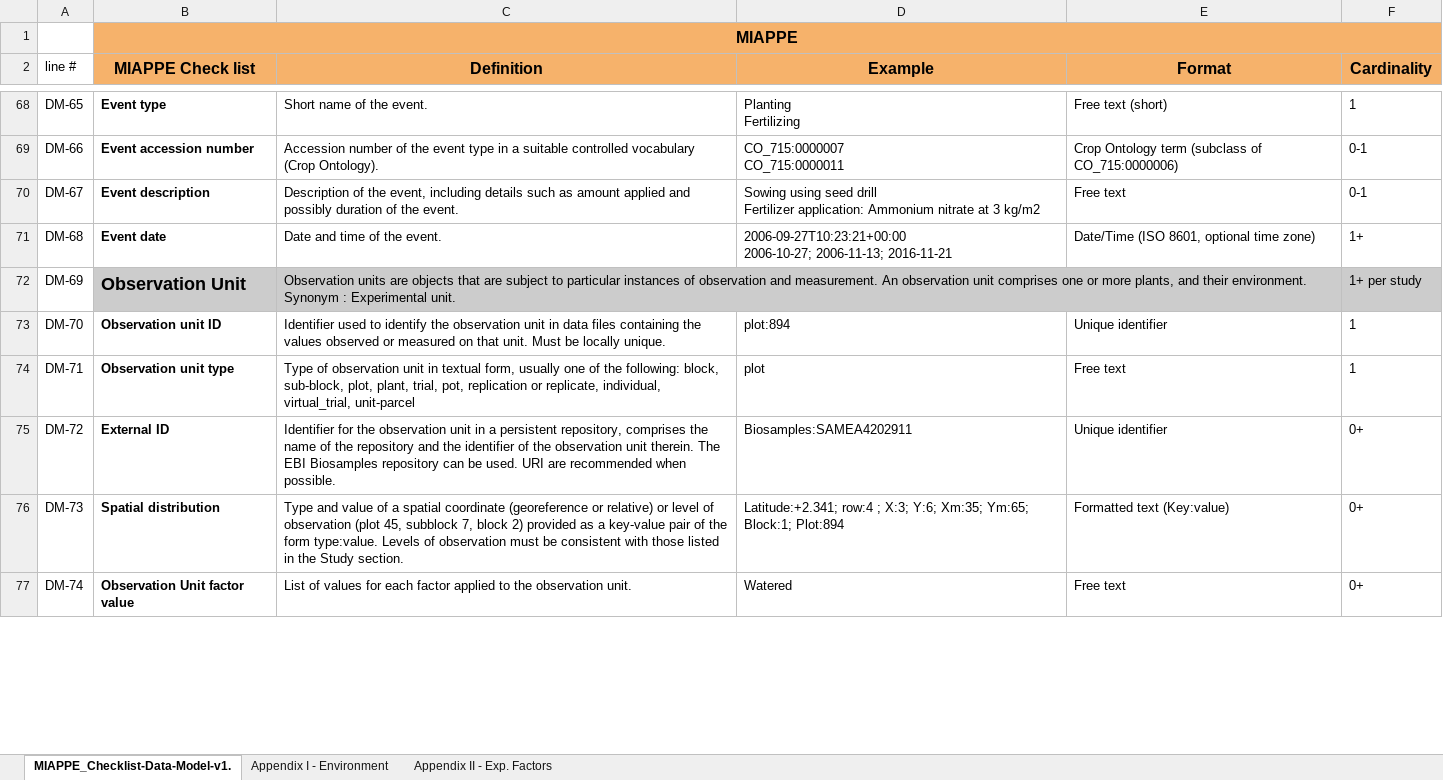
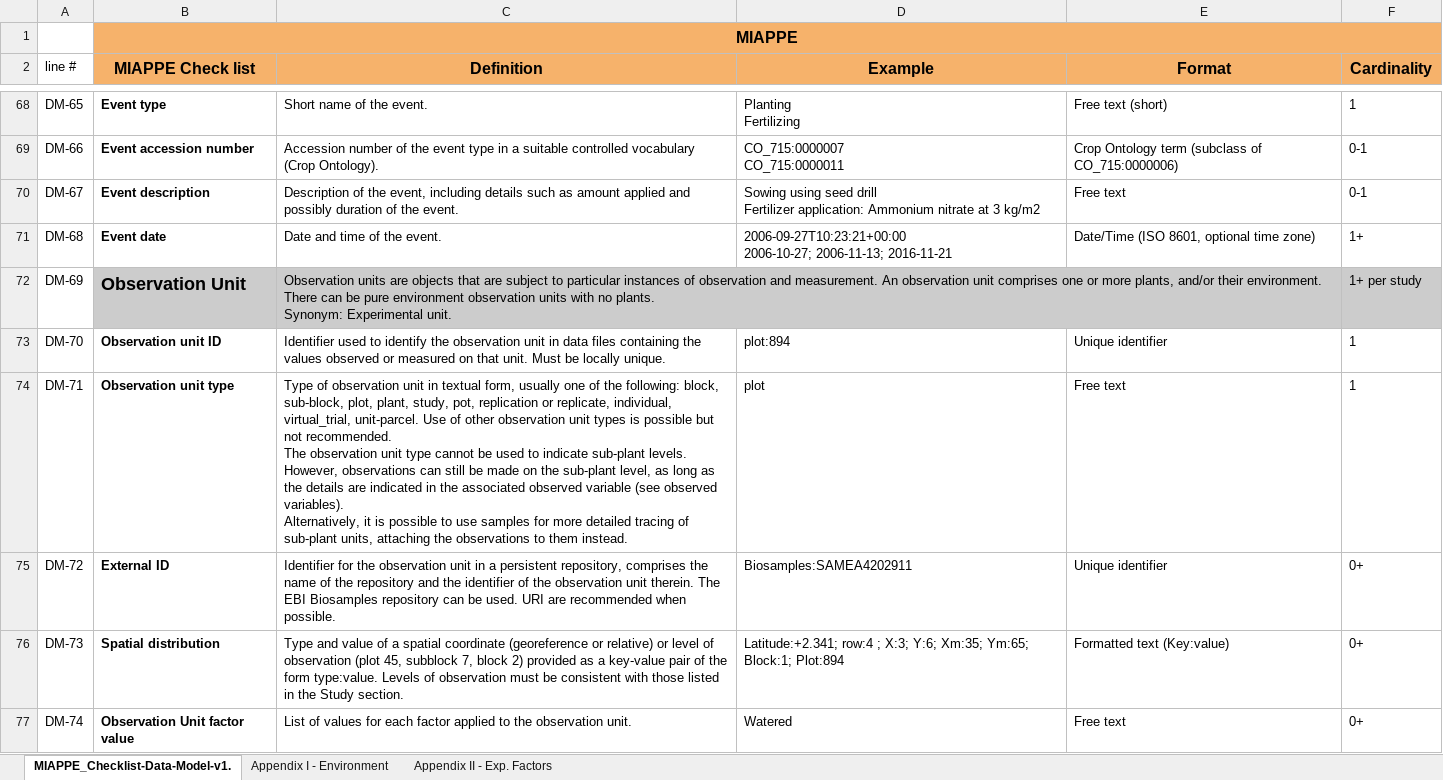
Before and after one commit to MIAPPE/MIAPPE, an Excel workbook: MIAPPE_Checklist-Data-Model-v1.1/MIAPPE_Checklist-Data-Model-v1.1.xlsx, sheet MIAPPE_Checklist-Data-Model-v1., drawn as a sheet; only a part is shown, gaps mark what is left out; values as stored, in another font and other column widths than the file's, no borders; ↵ is a line break in a cell; the diff covers the shown part only; the diff names each change by its address in the sheet, - before the commit and + after, or states it on an @@ line.

Commit message:
Add clarifications for sub-plant observations

```diff
--- a/MIAPPE_Checklist-Data-Model-v1.1/MIAPPE_Checklist-Data-Model-v1.1.xlsx (sheet MIAPPE_Checklist-Data-Model-v1.)
+++ b/MIAPPE_Checklist-Data-Model-v1.1/MIAPPE_Checklist-Data-Model-v1.1.xlsx (sheet MIAPPE_Checklist-Data-Model-v1.)
-C72 (Definition): …more plants, and their environment. Synonym : Experimental unit.
+C72 (Definition): …more plants, and/or their environment. There can be pure environment observation units with no plants. ↵ Synonym: Experimental unit.
-C74 (Definition): …plot, plant, trial, pot, replication or replicate, individual, virtual_trial, unit-parcel
+C74 (Definition): …plot, plant, study, pot, replication or replicate, individual, virtual_trial, unit-parcel. Use of other observation unit types is possible but not recommended. ↵ The observation unit type cannot be used to indicate sub-plant levels. However, observations can still be made on the sub-plant level, as long as the details are indicated in the associated observed variable (see observed variables). ↵ Alternatively, it is possible to use samples for more detailed tracing of sub-plant units, attaching the observations to them instead.
```
Also changed, not shown: 2 edited cells elsewhere in this sheet, MIAPPE_Checklist-Data-Model-v1.1/MIAPPE_submission_template/MIAPPEv1.1_compliant_submission_template.xlsx, 2 other files.
